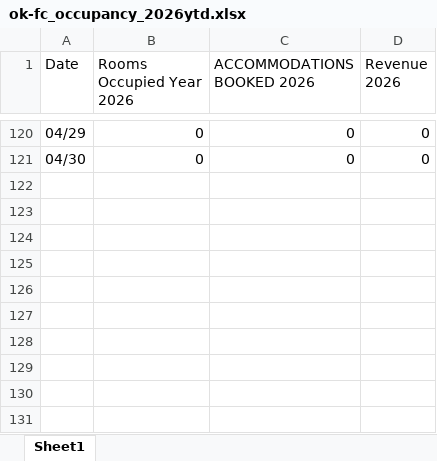
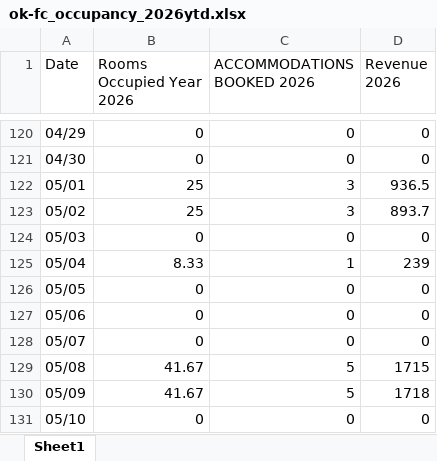
Before and after one commit to Linton-Hospitality/OK-FC_Reporting, an Excel workbook: ok-fc_occupancy_2026ytd.xlsx, sheet Sheet1, drawn as a sheet; only a part is shown, gaps mark what is left out; values as stored, in another font and other column widths than the file's, no borders; the diff names each change by its address in the sheet, - before the commit and + after, or states it on an @@ line.

```diff
--- a/ok-fc_occupancy_2026ytd.xlsx (sheet Sheet1)
+++ b/ok-fc_occupancy_2026ytd.xlsx (sheet Sheet1)
+row 122: 05/01 | 25 | 3 | 936.5
+row 123: 05/02 | 25 | 3 | 893.7
+row 124: 05/03 | 0 | 0 | 0
+row 125: 05/04 | 8.33 | 1 | 239
+row 126: 05/05 | 0 | 0 | 0
+row 127: 05/06 | 0 | 0 | 0
+row 128: 05/07 | 0 | 0 | 0
+row 129: 05/08 | 41.67 | 5 | 1715
+row 130: 05/09 | 41.67 | 5 | 1718
+row 131: 05/10 | 0 | 0 | 0
```
Also changed, not shown: ok-fc_occupancy_pace_150day.xlsx, 3 other files.
